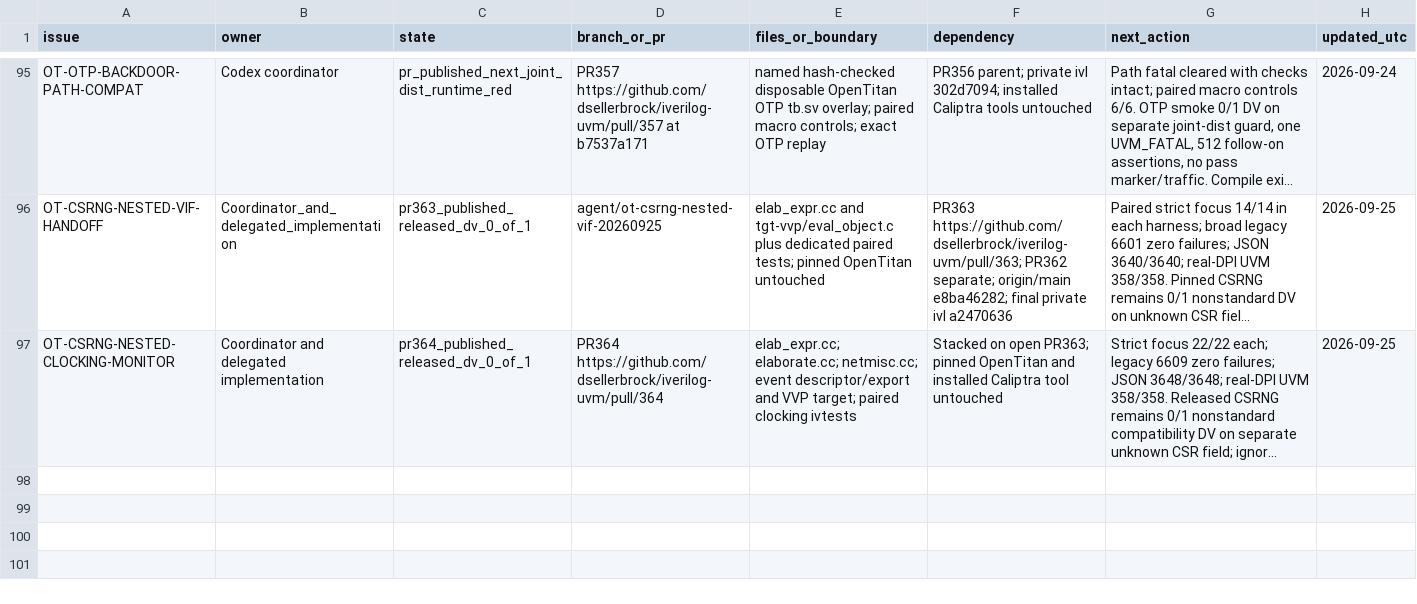
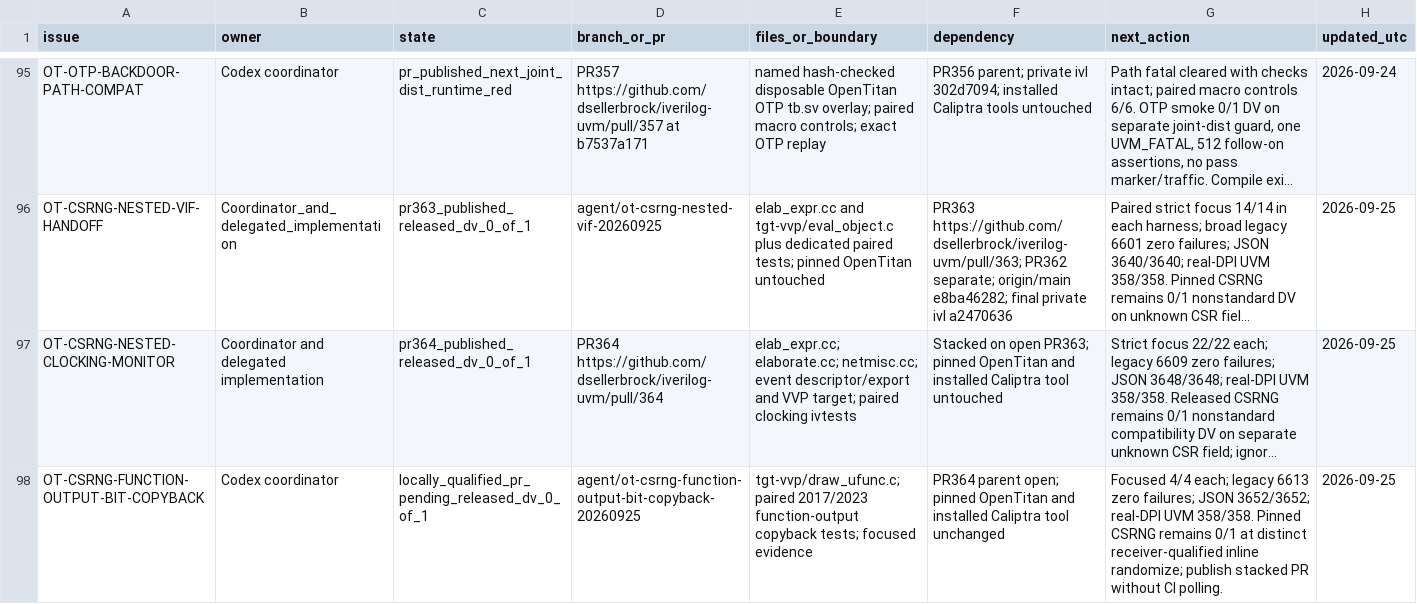
Before and after one commit to dsellerbrock/iverilog-uvm, a CSV file: .ai/ISSUE_CHECKOUT.csv, drawn as a sheet; only a part is shown, gaps mark what is left out; long unchanged cells end in …; the diff names each change by its address in the sheet, - before the commit and + after, or states it on an @@ line.

Commit message:
docs: record CSRNG copy-back release replay and gates

```diff
--- a/.ai/ISSUE_CHECKOUT.csv
+++ b/.ai/ISSUE_CHECKOUT.csv
+row 98: OT-CSRNG-FUNCTION-OUTPUT-BIT-COPYBACK | Codex coordinator | locally_qualified_pr_pending_released_dv_0_of_1 | agent/ot-csrng-function-output-bit-copyback-20260925 | tgt-vvp/draw_ufunc.c; paired 2017/2023 function-output copyback tests; focused evidence | PR364 parent open; pinned OpenTitan and installed Caliptra tool unchanged | Focused 4/4 each; legacy 6613 zero failures; JSON 3652/3652; real-DPI UVM 358/358. Pinned CSRNG remains 0/1 at distinct receiver-qualified inline randomize; publish stacked PR without CI polling. | 2026-09-25
```
Also changed, not shown: 40 other files.
